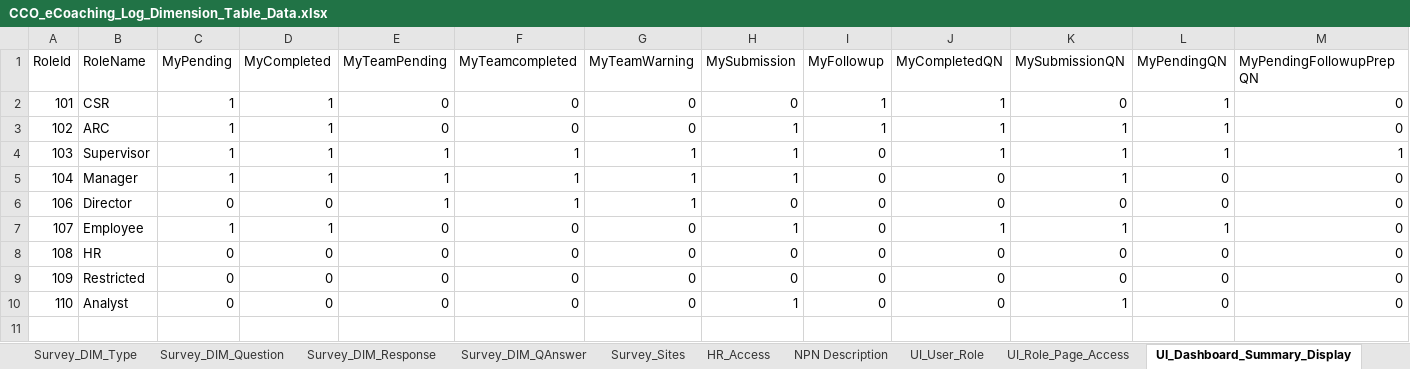
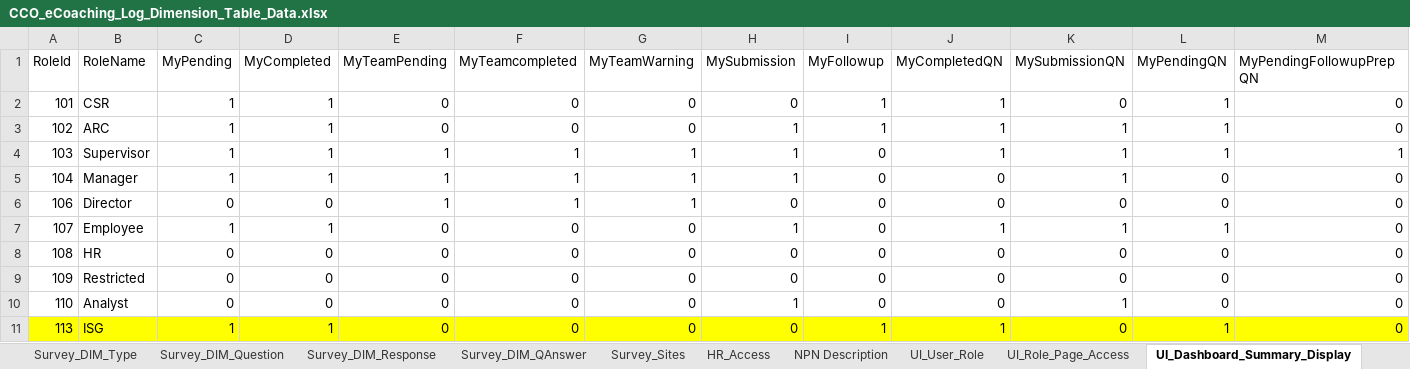
Before and after one commit to maximus-cco/eCoaching_V2_Bak, an Excel workbook: Design/DD/DB/CCO_eCoaching_Log_Dimension_Table_Data.xlsx, sheet UI_Dashboard_Summary_Display, drawn as a sheet; only a part is shown; values as stored, in another font and other column widths than the file's, no borders; rows hold the shown columns only; the diff names each change by its address in the sheet, - before the commit and + after, or states it on an @@ line.

```diff
--- a/Design/DD/DB/CCO_eCoaching_Log_Dimension_Table_Data.xlsx (sheet UI_Dashboard_Summary_Display)
+++ b/Design/DD/DB/CCO_eCoaching_Log_Dimension_Table_Data.xlsx (sheet UI_Dashboard_Summary_Display)
+row 11: 113 | ISG | 1 | 1 | 0 | 0 | 0 | 0 | 1 | 1 | 0 | 1 | 0
```
Also changed, not shown: sheet Coaching_Reason_Selection, sheet Email_Notifications, sheet Coaching_Log_Static_Text, sheet DIM_Source, sheet Employee_Selection, sheet DIM_Module, 5 more sheets, hidden cells, Design/DD/DB/CCO_eCoaching_Log_AT_Dimension_Table_Data.xlsx, 1 other file.
